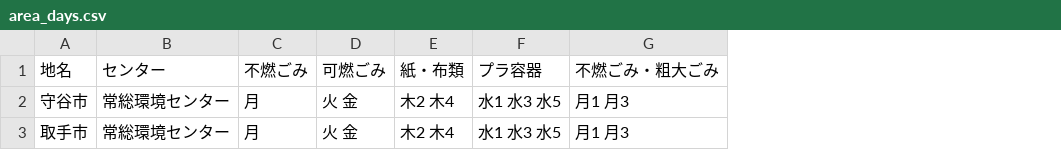
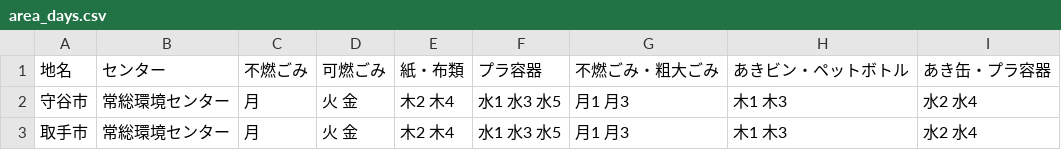
Before and after one commit to moriya-spending/5374, a CSV file: data/area_days.csv, drawn as a sheet; the diff names each change by its address in the sheet, - before the commit and + after, or states it on an @@ line.

Commit message:
Update area_days.csv

```diff
--- a/data/area_days.csv
+++ b/data/area_days.csv
+column H (あきビン・ペットボトル), rows 2-3: 木1 木3 | 木1 木3
+column I (あき缶・プラ容器), rows 2-3: 水2 水4 | 水2 水4
```
